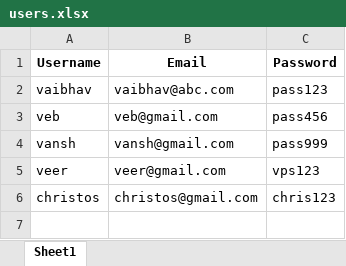
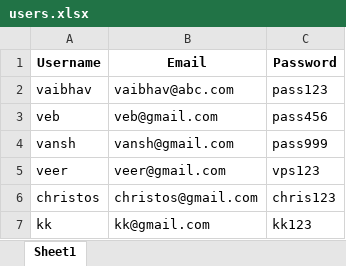
Before and after one commit to vansh-9878/MindMatters, an Excel workbook: users.xlsx, sheet Sheet1, drawn as a sheet; values as stored, in another font and other column widths than the file's, no borders; the diff names each change by its address in the sheet, - before the commit and + after, or states it on an @@ line.

```diff
--- a/users.xlsx (sheet Sheet1)
+++ b/users.xlsx (sheet Sheet1)
+row 7: kk | kk@gmail.com | kk123
```
Also changed, not shown: 4 other files.
